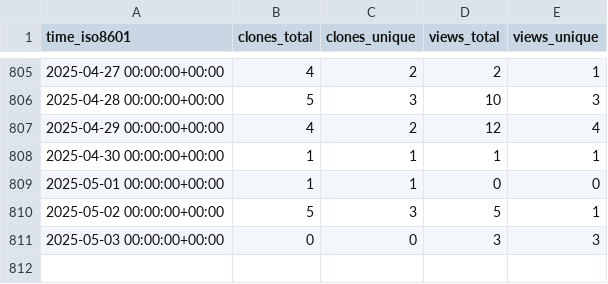
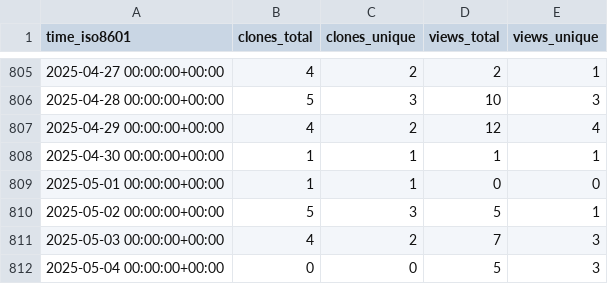
Before and after one commit to mariasfiraiala/SO-exam, a CSV file: mariasfiraiala/SO-exam/ghrs-data/views_clones_aggregate.csv, drawn as a sheet; only a part is shown, gaps mark what is left out.

```diff
--- a/mariasfiraiala/SO-exam/ghrs-data/views_clones_aggregate.csv
+++ b/mariasfiraiala/SO-exam/ghrs-data/views_clones_aggregate.csv
@@ -810,2 +810,3 @@ time_iso8601,clones_total,clones_unique,views_total,views_unique
 2025-05-02 00:00:00+00:00,5,3,5,1
-2025-05-03 00:00:00+00:00,0,0,3,3
+2025-05-03 00:00:00+00:00,4,2,7,3
+2025-05-04 00:00:00+00:00,0,0,5,3
```
Also changed, not shown: 1 other file.
